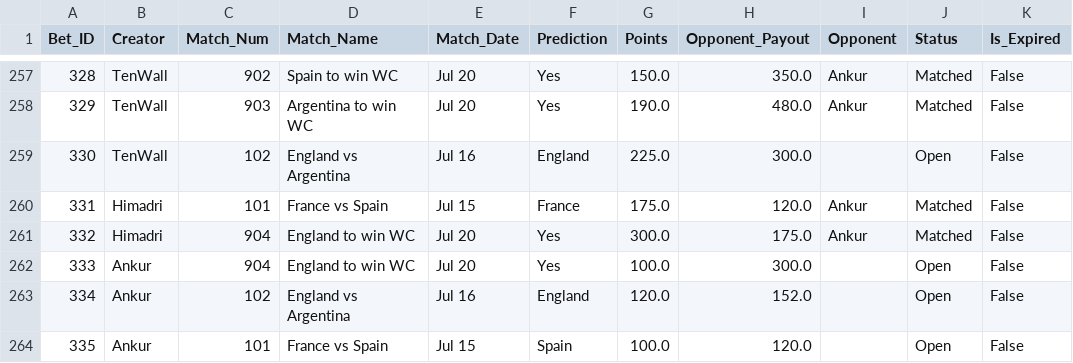
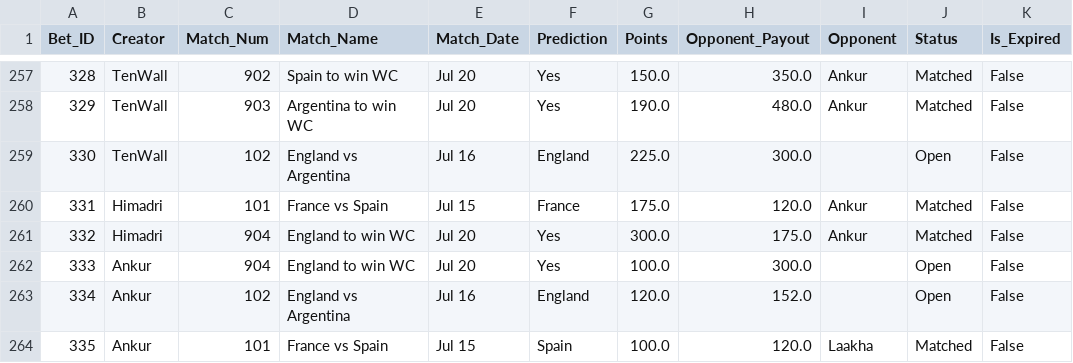
Before and after one commit to fitn40/Fitn40, a CSV file: data.csv, drawn as a sheet; only a part is shown, gaps mark what is left out.

Commit message:
🔄 Live Bets Auto-Sync

```diff
--- a/data.csv
+++ b/data.csv
@@ -263,2 +263,2 @@ Bet_ID,Creator,Match_Num,Match_Name,Match_Date,Prediction,Points,Opponent_Payout
 334,Ankur,102,England vs Argentina,Jul 16,England,120.0,152.0,,Open,False
-335,Ankur,101,France vs Spain,Jul 15,Spain,100.0,120.0,,Open,False
+335,Ankur,101,France vs Spain,Jul 15,Spain,100.0,120.0,Laakha,Matched,False
```
